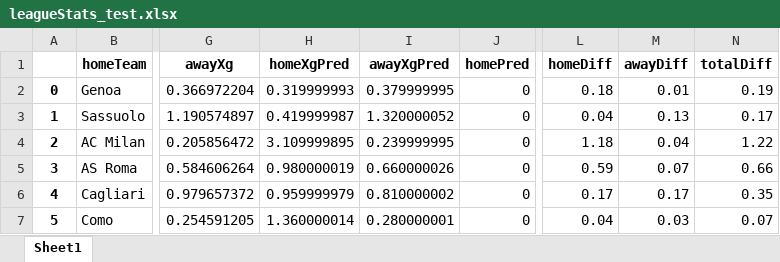
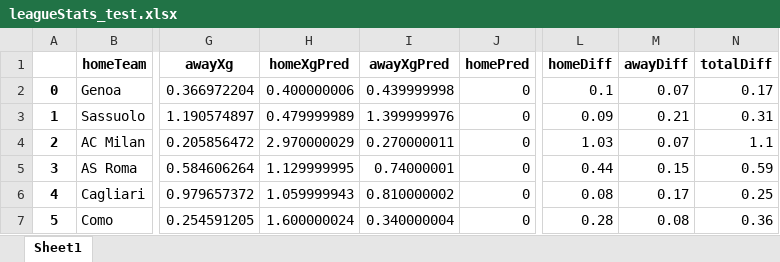
Before and after one commit to capo11/RedefiningxG_WebApp, an Excel workbook: datasets/sofascore/leagueStats/leagueStats_test.xlsx, sheet Sheet1, drawn as a sheet; only a part is shown, gaps mark what is left out; values as stored, in another font and other column widths than the file's, no borders; the diff covers the shown part only; the diff names each change by its address in the sheet, - before the commit and + after, or states it on an @@ line.

```diff
--- a/datasets/sofascore/leagueStats/leagueStats_test.xlsx (sheet Sheet1)
+++ b/datasets/sofascore/leagueStats/leagueStats_test.xlsx (sheet Sheet1)
-H2 (homeXgPred): 0.319999993
+H2 (homeXgPred): 0.400000006
-I2 (awayXgPred): 0.379999995
+I2 (awayXgPred): 0.439999998
-L2 (homeDiff): 0.18
+L2 (homeDiff): 0.1
-M2 (awayDiff): 0.01
+M2 (awayDiff): 0.07
-N2 (totalDiff): 0.19
+N2 (totalDiff): 0.17
-H3 (homeXgPred): 0.419999987
+H3 (homeXgPred): 0.479999989
-I3 (awayXgPred): 1.320000052
+I3 (awayXgPred): 1.399999976
-L3 (homeDiff): 0.04
+L3 (homeDiff): 0.09
-M3 (awayDiff): 0.13
+M3 (awayDiff): 0.21
-N3 (totalDiff): 0.17
+N3 (totalDiff): 0.31
-H4 (homeXgPred): 3.109999895
+H4 (homeXgPred): 2.970000029
-I4 (awayXgPred): 0.239999995
+I4 (awayXgPred): 0.270000011
-L4 (homeDiff): 1.18
+L4 (homeDiff): 1.03
-M4 (awayDiff): 0.04
+M4 (awayDiff): 0.07
-N4 (totalDiff): 1.22
+N4 (totalDiff): 1.1
-H5 (homeXgPred): 0.980000019
+H5 (homeXgPred): 1.129999995
-I5 (awayXgPred): 0.660000026
+I5 (awayXgPred): 0.74000001
-L5 (homeDiff): 0.59
+L5 (homeDiff): 0.44
-M5 (awayDiff): 0.07
+M5 (awayDiff): 0.15
-N5 (totalDiff): 0.66
+N5 (totalDiff): 0.59
-H6 (homeXgPred): 0.959999979
+H6 (homeXgPred): 1.059999943
-L6 (homeDiff): 0.17
+L6 (homeDiff): 0.08
-N6 (totalDiff): 0.35
+N6 (totalDiff): 0.25
-H7 (homeXgPred): 1.360000014
+H7 (homeXgPred): 1.600000024
-I7 (awayXgPred): 0.280000001
+I7 (awayXgPred): 0.340000004
-L7 (homeDiff): 0.04
+L7 (homeDiff): 0.28
-M7 (awayDiff): 0.03
+M7 (awayDiff): 0.08
-N7 (totalDiff): 0.07
+N7 (totalDiff): 0.36
```
Also changed, not shown: 1176 edited cells elsewhere in this sheet, 6 other files.
